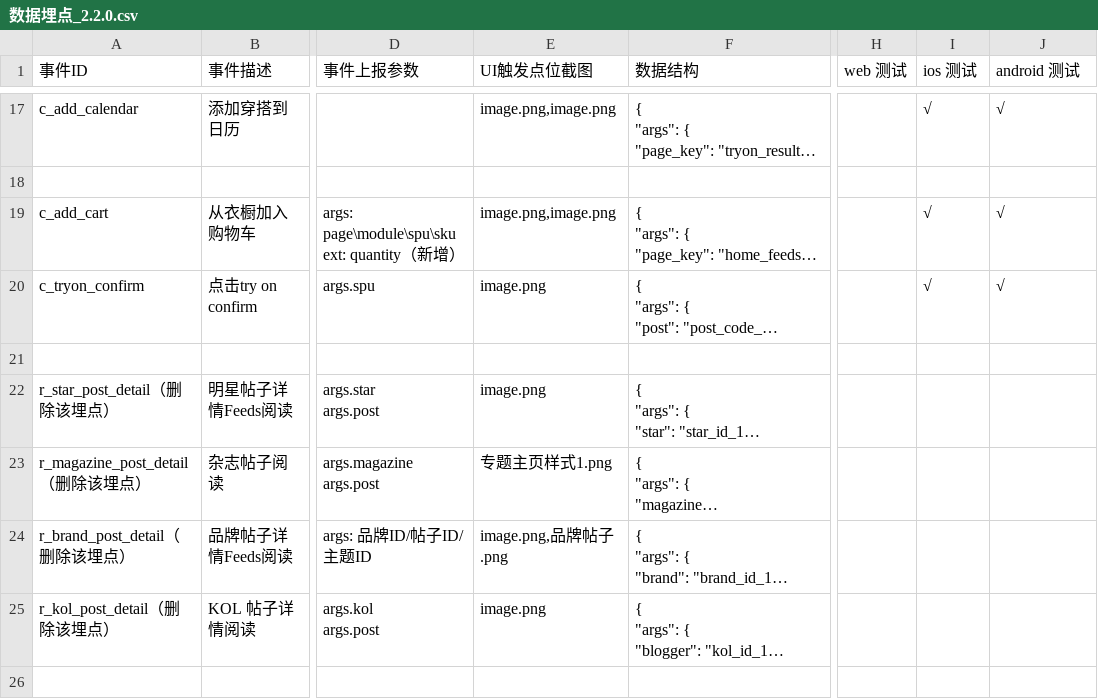
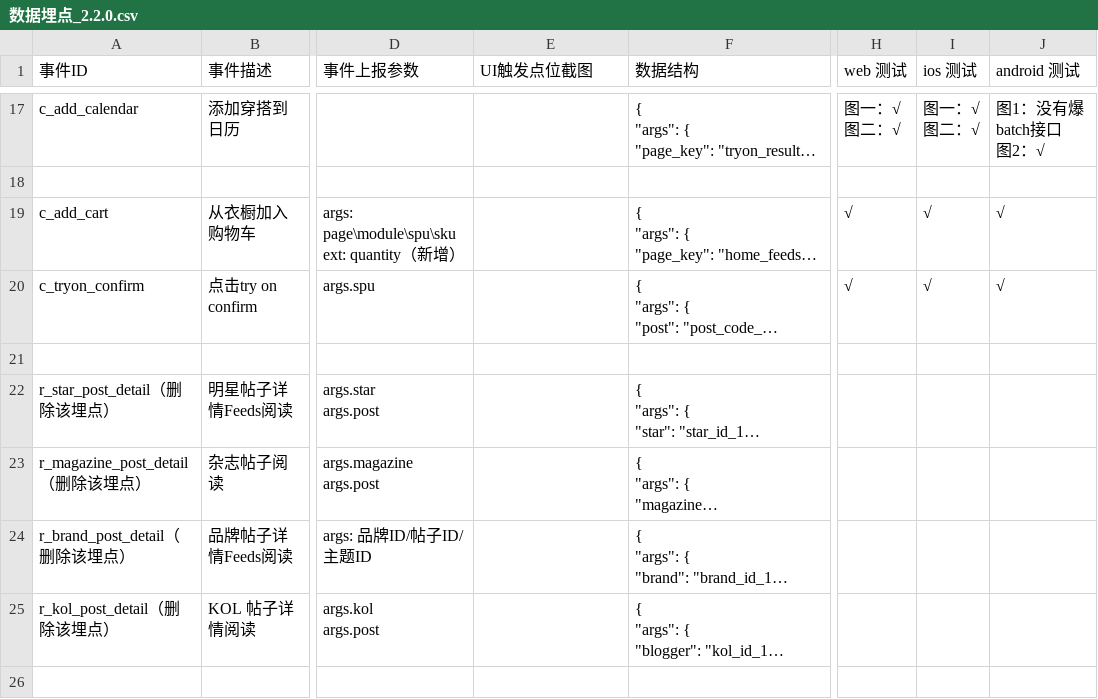
Before and after one commit to HEchooo/data-warehouse, a CSV file: docs/references/数据埋点_2.2.0.csv, drawn as a sheet; only a part is shown, gaps mark what is left out; long unchanged cells end in …; ↵ is a line break in a cell; the diff covers the shown part only; the diff names each change by its address in the sheet, - before the commit and + after, or states it on an @@ line.

```diff
--- a/docs/references/数据埋点_2.2.0.csv
+++ b/docs/references/数据埋点_2.2.0.csv
-E17 (UI触发点位截图): image.png,image.png
+E17 (UI触发点位截图): (empty)
-H17 (web 测试): (empty)
+H17 (web 测试): 图一：√ ↵ 图二：√
-I17 (ios 测试): √
+I17 (ios 测试): 图一：√ ↵ 图二：√
-J17 (android 测试): √
+J17 (android 测试): 图1：没有爆batch接口 ↵ 图2：√
-E19 (UI触发点位截图): image.png,image.png
+E19 (UI触发点位截图): (empty)
-H19:H20 (web 测试): (empty)
+H19:H20 (web 测试): √
-E20 (UI触发点位截图): image.png
+E20 (UI触发点位截图): (empty)
-E22 (UI触发点位截图): image.png
+E22 (UI触发点位截图): (empty)
-E23 (UI触发点位截图): 专题主页样式1.png
+E23 (UI触发点位截图): (empty)
-E24 (UI触发点位截图): image.png,品牌帖子.png
+E24 (UI触发点位截图): (empty)
-E25 (UI触发点位截图): image.png
+E25 (UI触发点位截图): (empty)
```
Also changed, not shown: 65 edited cells elsewhere in this file, docs/references/数据埋点_2.0.0.csv, docs/references/数据埋点_2.1.0.csv, 5 other files.
